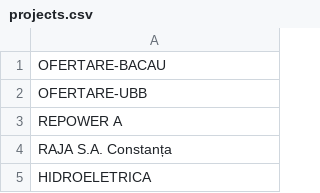
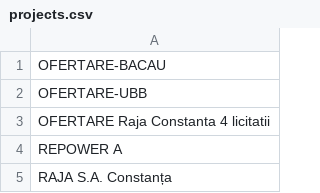
Before and after one commit to pontaj-servelect/pontaj, a CSV file: projects.csv, drawn as a sheet; only a part is shown; the shorter side is filled out with more unchanged rows.

Commit message:
Update projects.csv

```diff
--- a/projects.csv
+++ b/projects.csv
@@ -2,2 +2,3 @@ OFERTARE-BACAU
 OFERTARE-UBB
+OFERTARE Raja Constanta 4 licitatii
 REPOWER A
```
